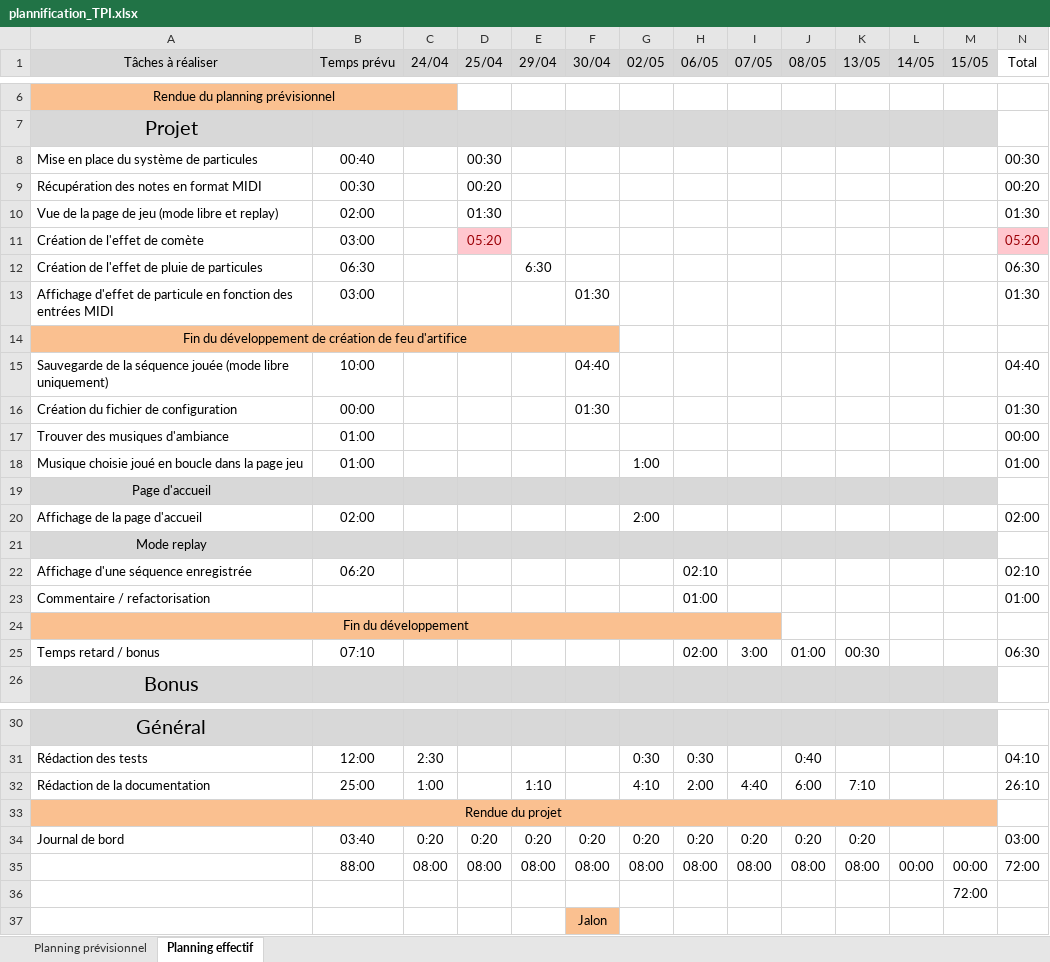
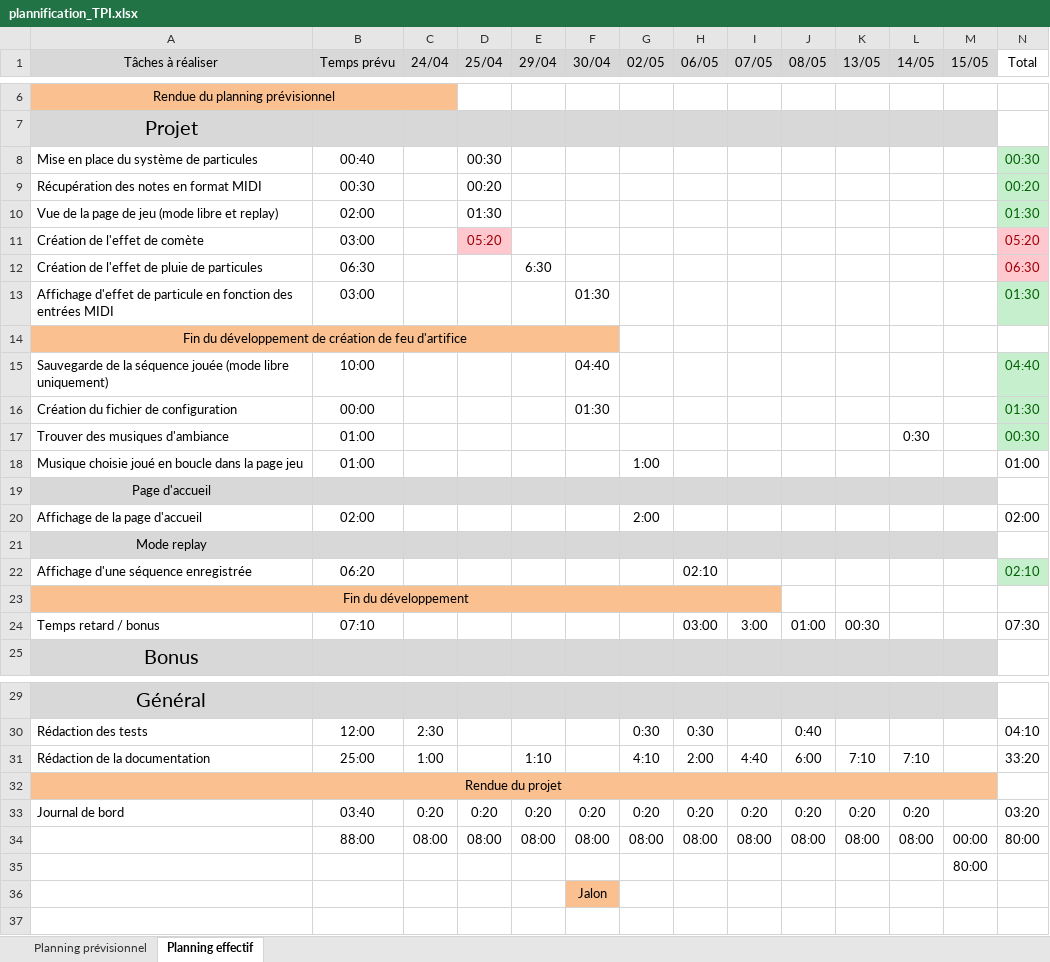
Before and after one commit to YoannMRDev/ProjetTPI, an Excel workbook: docs/plannification_TPI.xlsx, sheet Planning effectif, drawn as a sheet; only a part is shown, gaps mark what is left out; values as stored, in another font and other column widths than the file's, no borders; conditional formats not drawn; removed rows and columns are numbered as before the commit, all else as after; the diff names each change by its address in the sheet, - before the commit and + after, or states it on an @@ line.

```diff
--- a/docs/plannification_TPI.xlsx (sheet Planning effectif)
+++ b/docs/plannification_TPI.xlsx (sheet Planning effectif)
@@ N8:N10 fill: none → #C6EFCE, text colour: black → #006100 @@
@@ N12 fill: none → #FFC7CE, text colour: black → #9C0006 @@
@@ N13 fill: none → #C6EFCE, text colour: black → #006100 @@
@@ N15:N17 fill: none → #C6EFCE, text colour: black → #006100 @@
-L17 (14/05): (empty)
+L17 (14/05): 0:30
-N17 (Total): 00:00
+N17 (Total): 00:30
@@ N22 fill: none → #C6EFCE, text colour: black → #006100 @@
-row 23: Commentaire / refactorisation |  |  |  |  |  |  | 01:00 |  |  |  |  |  | 01:00
-H24 (06/05): 02:00
+H24 (06/05): 03:00
-N24 (Total): 06:30
+N24 (Total): 07:30
-L31 (14/05): (empty)
+L31 (14/05): 7:10
-N31 (Total): 26:10
+N31 (Total): 33:20
-L33 (14/05): (empty)
+L33 (14/05): 0:20
-N33 (Total): 03:00
+N33 (Total): 03:20
-L34 (14/05): 00:00
+L34 (14/05): 08:00
-N34 (Total): 72:00
+N34 (Total): 80:00
-M35 (15/05): 72:00
+M35 (15/05): 80:00
```
Also changed, not shown: formulas that keep their value, 6 other files.
